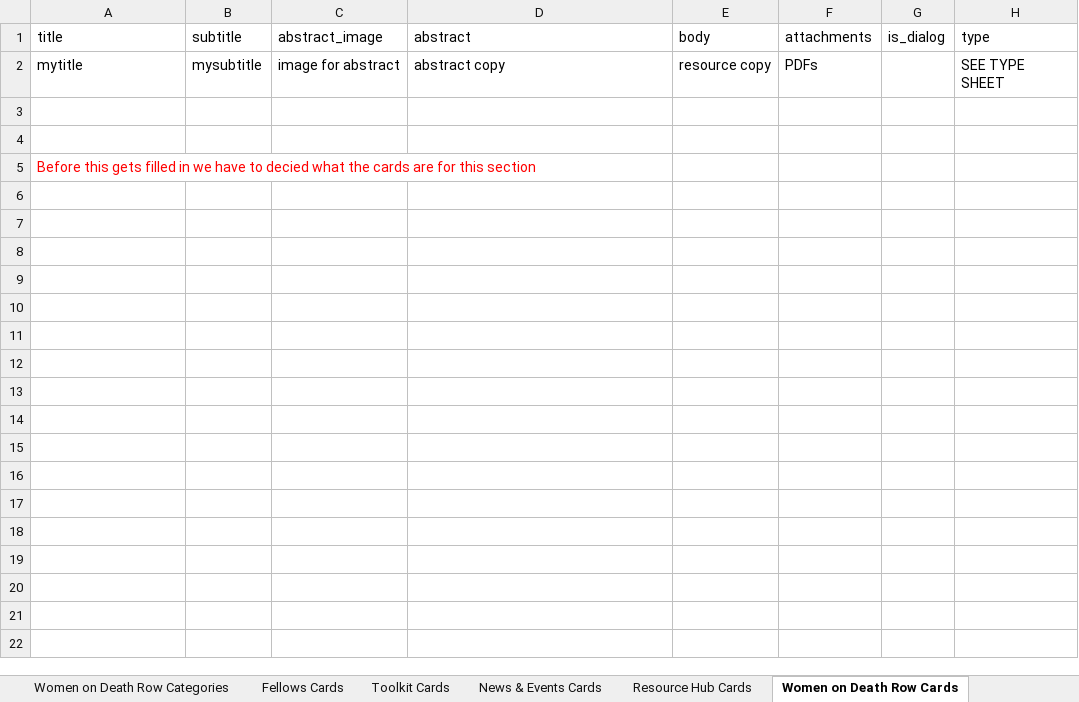
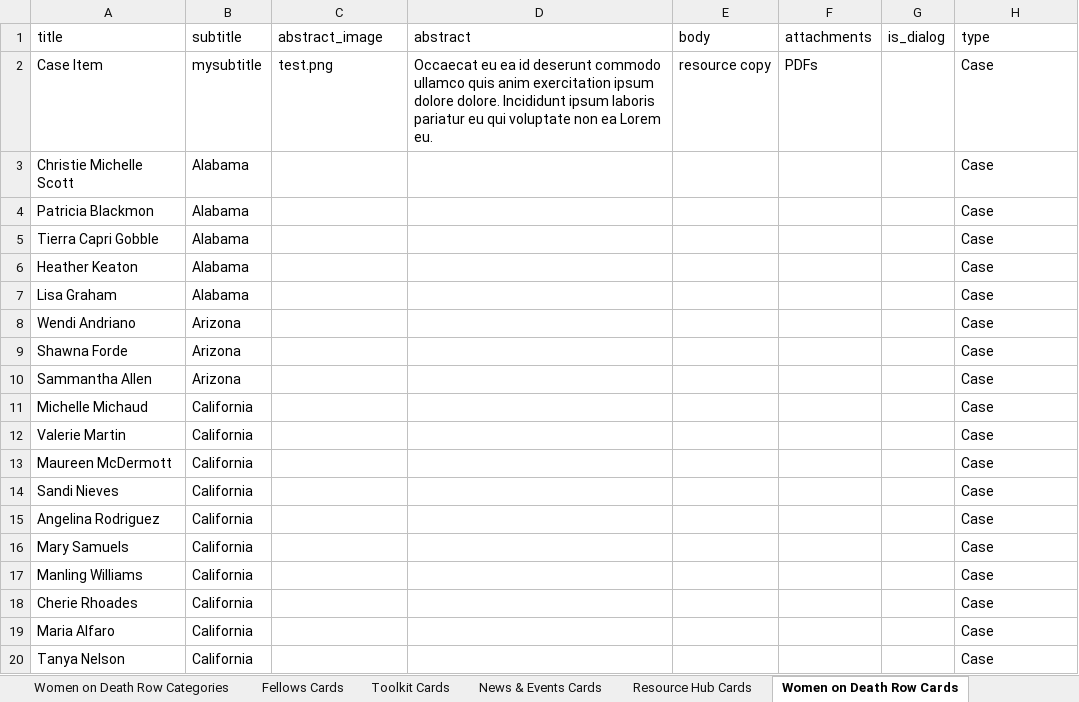
Before and after one commit to mwolfeu/cges, an Excel workbook: public/cges/content.xlsx, sheet Women on Death Row Cards, drawn as a sheet; only a part is shown; values as stored, in another font and other column widths than the file's, no borders; removed rows and columns are numbered as before the commit, all else as after; the diff covers the shown part only; the diff names each change by its address in the sheet, - before the commit and + after, or states it on an @@ line.

Commit message:
Added carousel pdf, pdf content, griditem component, deployed wodr, toolkit, resourcehub, fellows, populated sheet w their website data

```diff
--- a/public/cges/content.xlsx (sheet Women on Death Row Cards)
+++ b/public/cges/content.xlsx (sheet Women on Death Row Cards)
-row 2: mytitle | mysubtitle | image for abstract | abstract copy | resource copy | PDFs |  | SEE TYPE SHEET
-row 2: (empty)
+row 2: Case Item | mysubtitle | test.png | Occaecat eu ea id deserunt commodo ullamco quis anim exercitation ipsum dolore dolore. Incididunt ipsum laboris pariatur eu qui voluptate non ea Lorem eu. | resource copy | PDFs |  | Case
-row 3: (empty)
+row 3: Christie Michelle Scott | Alabama |  |  |  |  |  | Case
-row 5: Before this gets filled in we have to decied what the cards are for this section
+row 4: Patricia Blackmon | Alabama |  |  |  |  |  | Case
+row 5: Tierra Capri Gobble | Alabama |  |  |  |  |  | Case
+row 6: Heather Keaton | Alabama |  |  |  |  |  | Case
+row 7: Lisa Graham | Alabama |  |  |  |  |  | Case
+row 8: Wendi Andriano | Arizona |  |  |  |  |  | Case
+row 9: Shawna Forde | Arizona |  |  |  |  |  | Case
+row 10: Sammantha Allen | Arizona |  |  |  |  |  | Case
+row 11: Michelle Michaud | California |  |  |  |  |  | Case
+row 12: Valerie Martin | California |  |  |  |  |  | Case
+row 13: Maureen McDermott | California |  |  |  |  |  | Case
+row 14: Sandi Nieves | California |  |  |  |  |  | Case
+row 15: Angelina Rodriguez | California |  |  |  |  |  | Case
+row 16: Mary Samuels | California |  |  |  |  |  | Case
+row 17: Manling Williams | California |  |  |  |  |  | Case
+row 18: Cherie Rhoades | California |  |  |  |  |  | Case
+row 19: Maria Alfaro | California |  |  |  |  |  | Case
+row 20: Tanya Nelson | California |  |  |  |  |  | Case
```
Also changed, not shown: 32 added rows elsewhere in this sheet, sheet Toolkit Cards, sheet News & Events Cards, sheet CardTypes, sheet Resource Hub Cards, sheet Fellows Cards, sheet Carousel, 2 more sheets, 16 other files.
